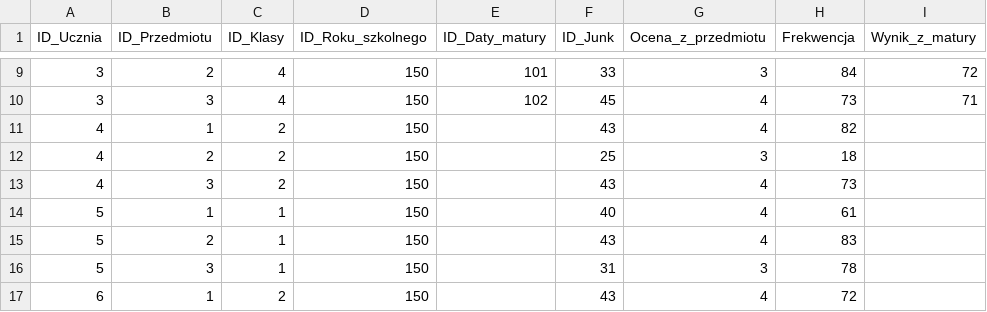
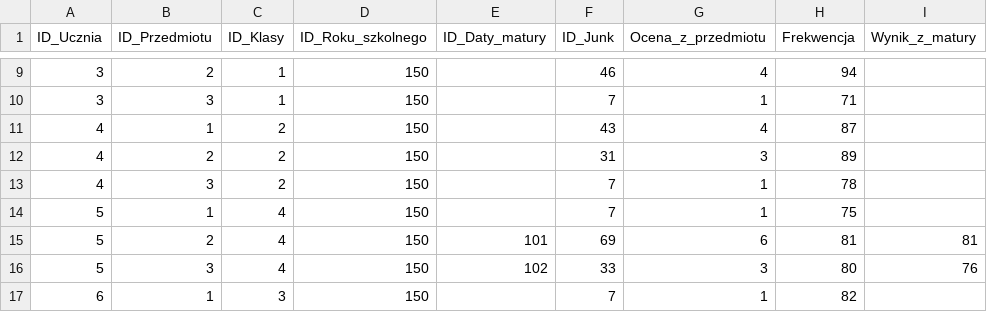
Before and after one commit to Nowak0/HurtownieDanych, a CSV file: lab/DW_data_generator/dane/Koniec_roku.csv, drawn as a sheet; only a part is shown, gaps mark what is left out; the diff covers the shown part only.

```diff
--- a/lab/DW_data_generator/dane/Koniec_roku.csv
+++ b/lab/DW_data_generator/dane/Koniec_roku.csv
@@ -9,9 +9,9 @@ ID_Ucznia,ID_Przedmiotu,ID_Klasy,ID_Roku_szkolnego,ID_Daty_matury,ID_Junk,Ocena_
-3,2,4,150,101,33,3,84,72
-3,3,4,150,102,45,4,73,71
-4,1,2,150,,43,4,82,
-4,2,2,150,,25,3,18,
-4,3,2,150,,43,4,73,
-5,1,1,150,,40,4,61,
-5,2,1,150,,43,4,83,
-5,3,1,150,,31,3,78,
-6,1,2,150,,43,4,72,
+3,2,1,150,,46,4,94,
+3,3,1,150,,7,1,71,
+4,1,2,150,,43,4,87,
+4,2,2,150,,31,3,89,
+4,3,2,150,,7,1,78,
+5,1,4,150,,7,1,75,
+5,2,4,150,101,69,6,81,81
+5,3,4,150,102,33,3,80,76
+6,1,3,150,,7,1,82,
```
Also changed, not shown: 92 edited cells elsewhere in this file, lab/DW_data_generator/dane/Data.csv, lab/DW_data_generator/dane/Junk.csv, 6 other files.
